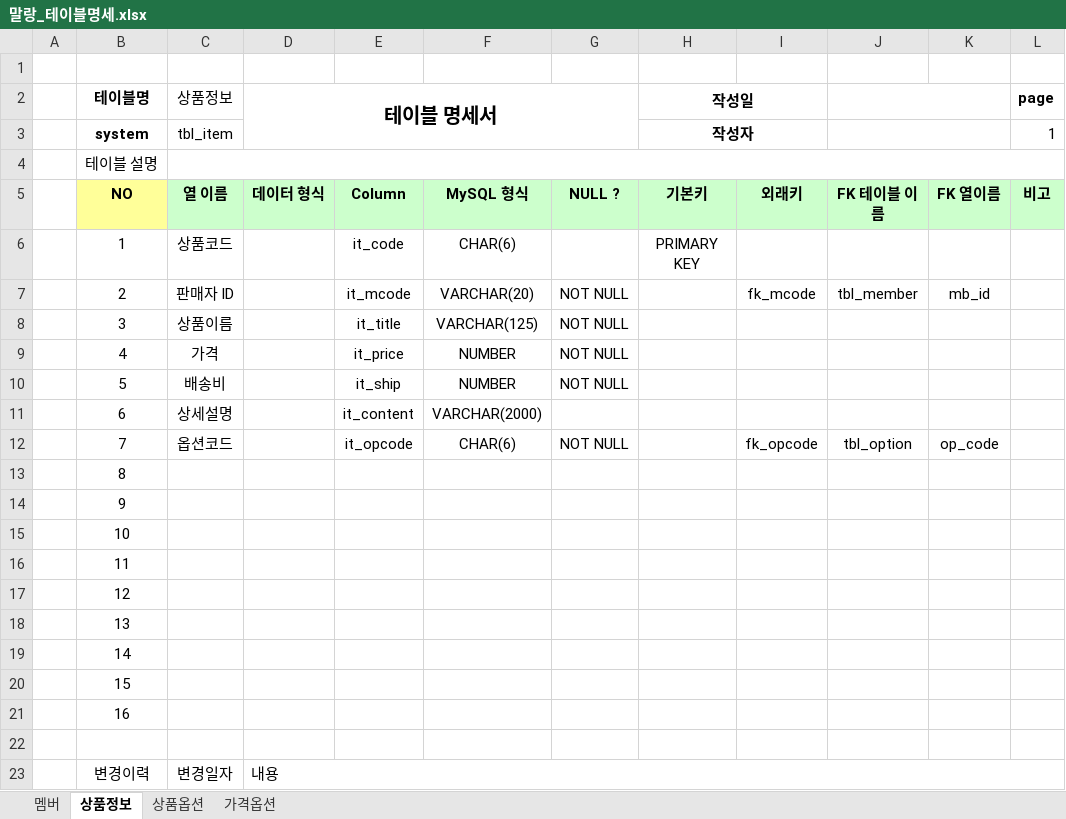
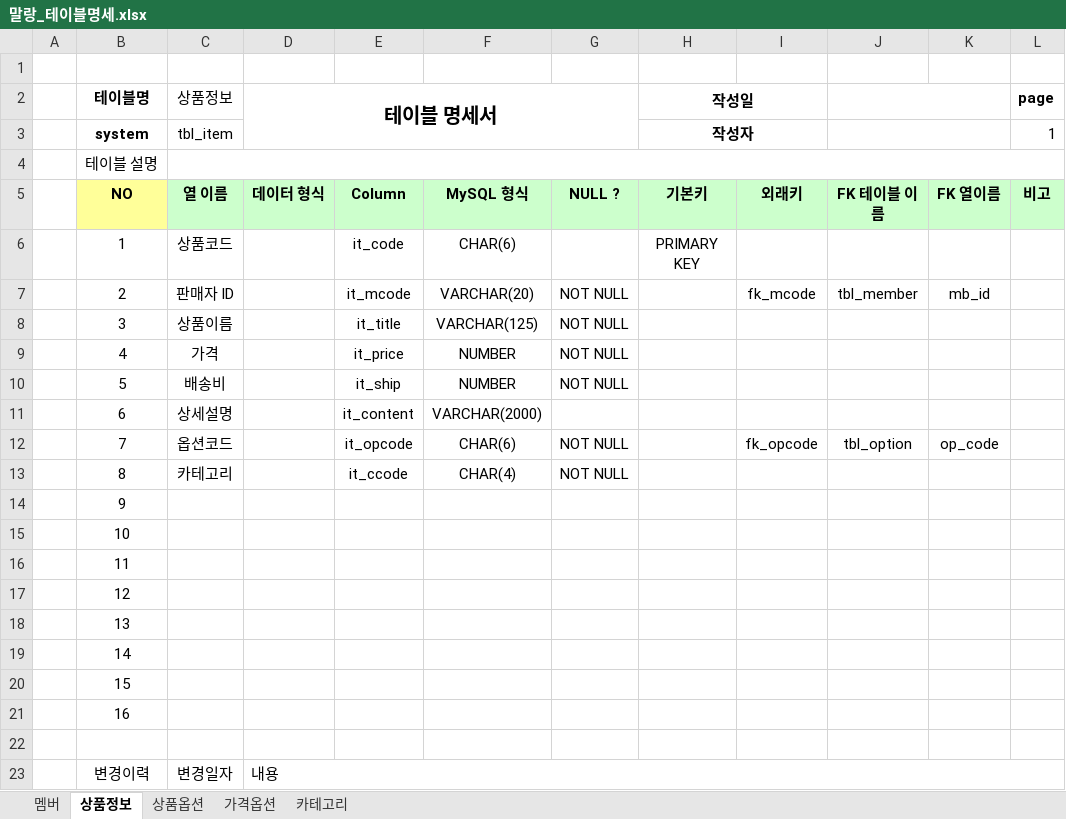
Before and after one commit to Team-NanaScript/TeamProject_Malang, an Excel workbook: DB/말랑_테이블명세.xlsx, sheet 상품정보, drawn as a sheet; values as stored, in another font and other column widths than the file's, no borders; the diff names each change by its address in the sheet, - before the commit and + after, or states it on an @@ line.

```diff
--- a/DB/말랑_테이블명세.xlsx (sheet 상품정보)
+++ b/DB/말랑_테이블명세.xlsx (sheet 상품정보)
+sheet tab: 카테고리
-C13 (상품정보): (empty)
+C13 (상품정보): 카테고리
-E13: (empty)
+E13: it_ccode
-F13: (empty)
+F13: CHAR(4)
-G13: (empty)
+G13: NOT NULL
```
Also changed, not shown: 6 other files.
